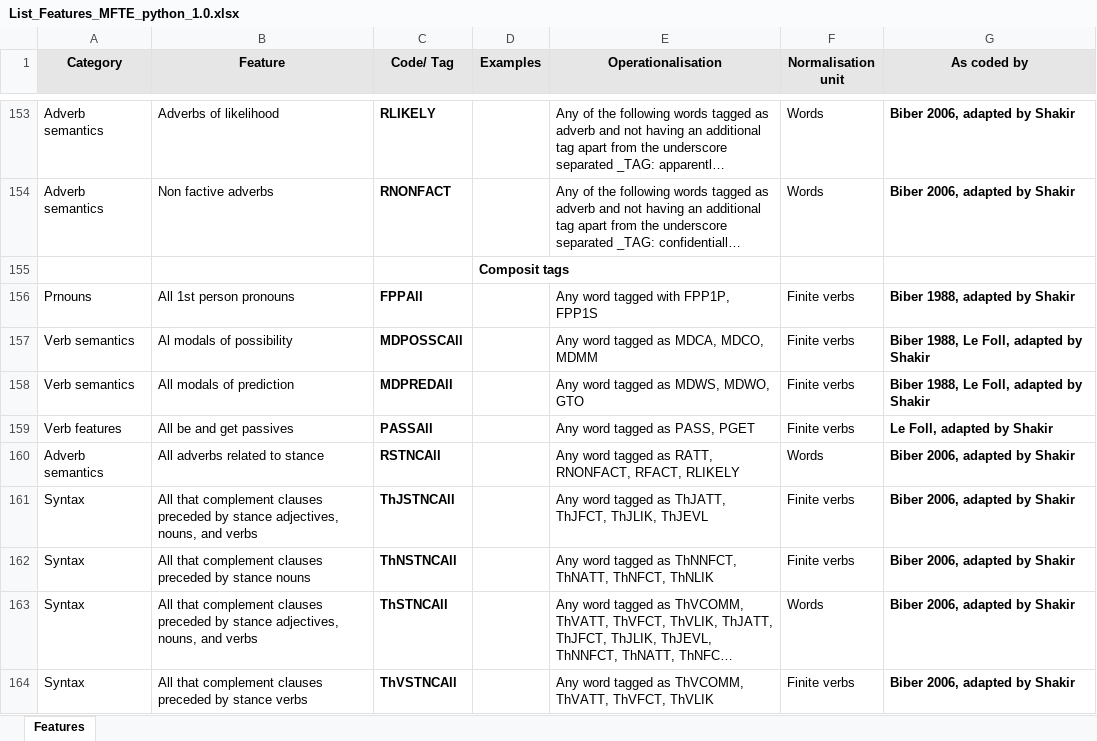
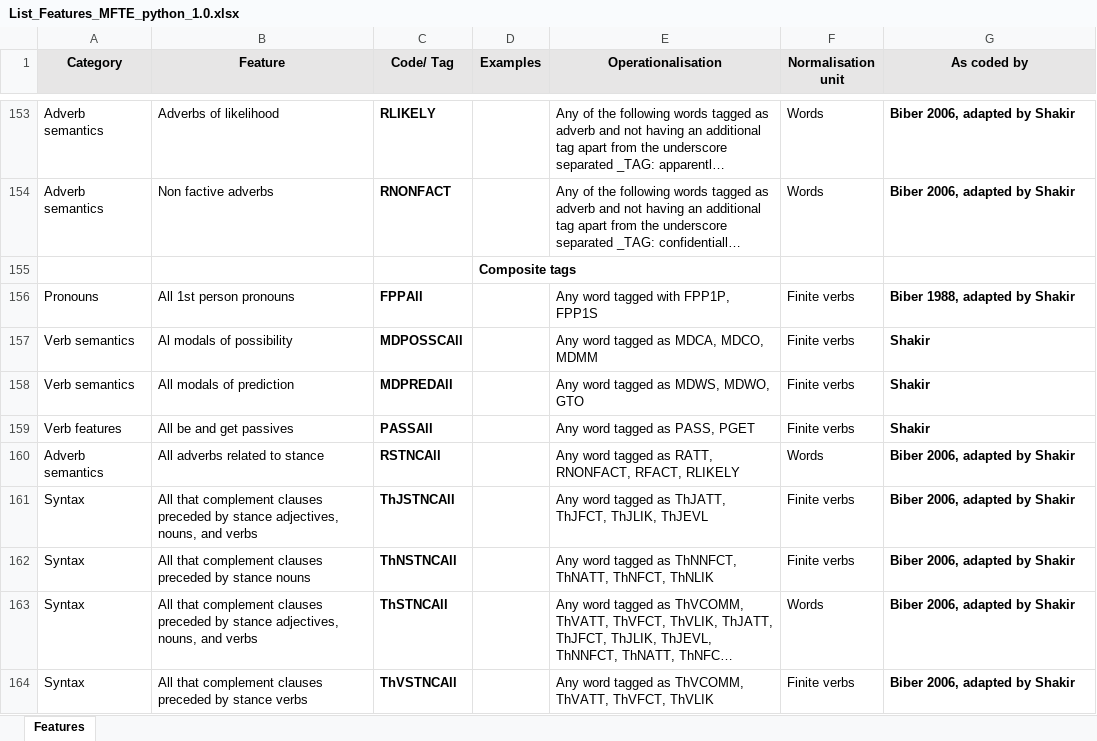
Before and after one commit to mshakirDr/MFTE, an Excel workbook: List_Features_MFTE_python_1.0.xlsx, sheet Features, drawn as a sheet; only a part is shown, gaps mark what is left out; long unchanged cells end in …; values as stored, in another font and other column widths than the file's, no borders; charts and pictures and table styles not drawn; the diff covers the shown part only; the diff names each change by its address in the sheet, - before the commit and + after, or states it on an @@ line.

```diff
--- a/List_Features_MFTE_python_1.0.xlsx (sheet Features)
+++ b/List_Features_MFTE_python_1.0.xlsx (sheet Features)
-D155 (Examples): Composit tags
+D155 (Examples): Composite tags
-A156 (Category): Prnouns
+A156 (Category): Pronouns
-G157:G158 (As coded by): Biber 1988, Le Foll, adapted by Shakir
+G157:G158 (As coded by): Shakir
-G159 (As coded by): Le Foll, adapted by Shakir
+G159 (As coded by): Shakir
```
Also changed, not shown: 18 edited cells and cell formats elsewhere in this sheet.
